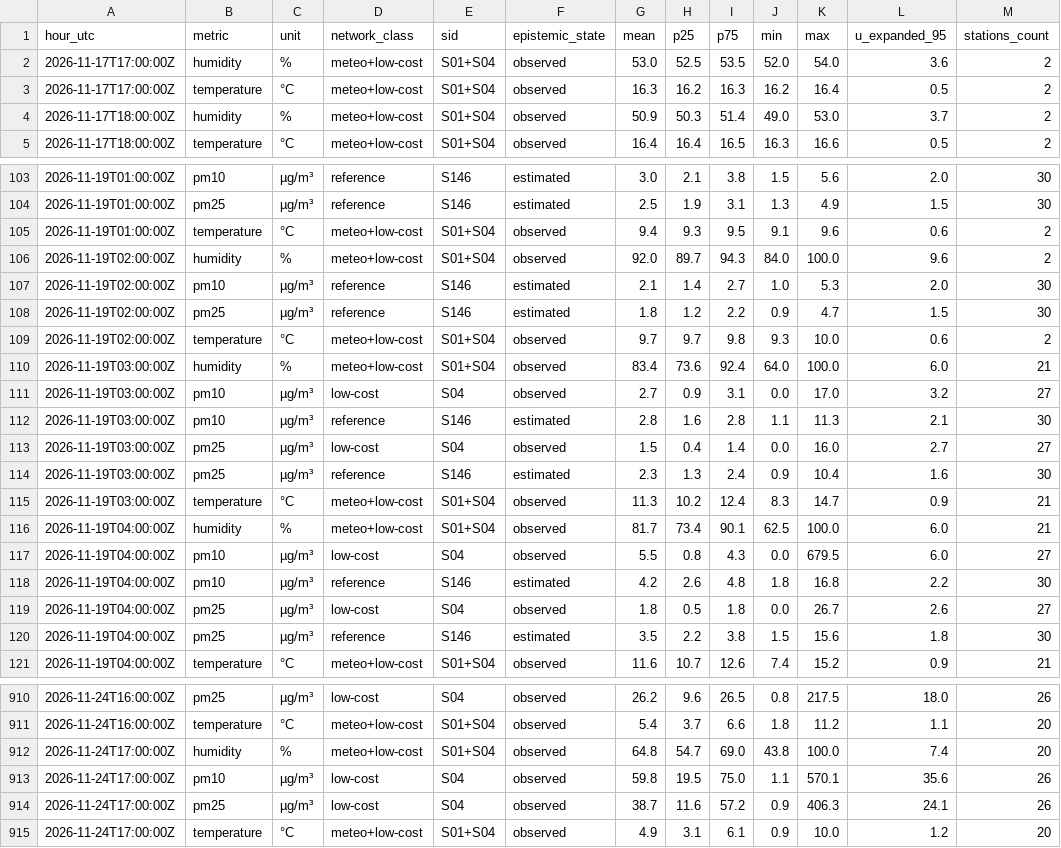
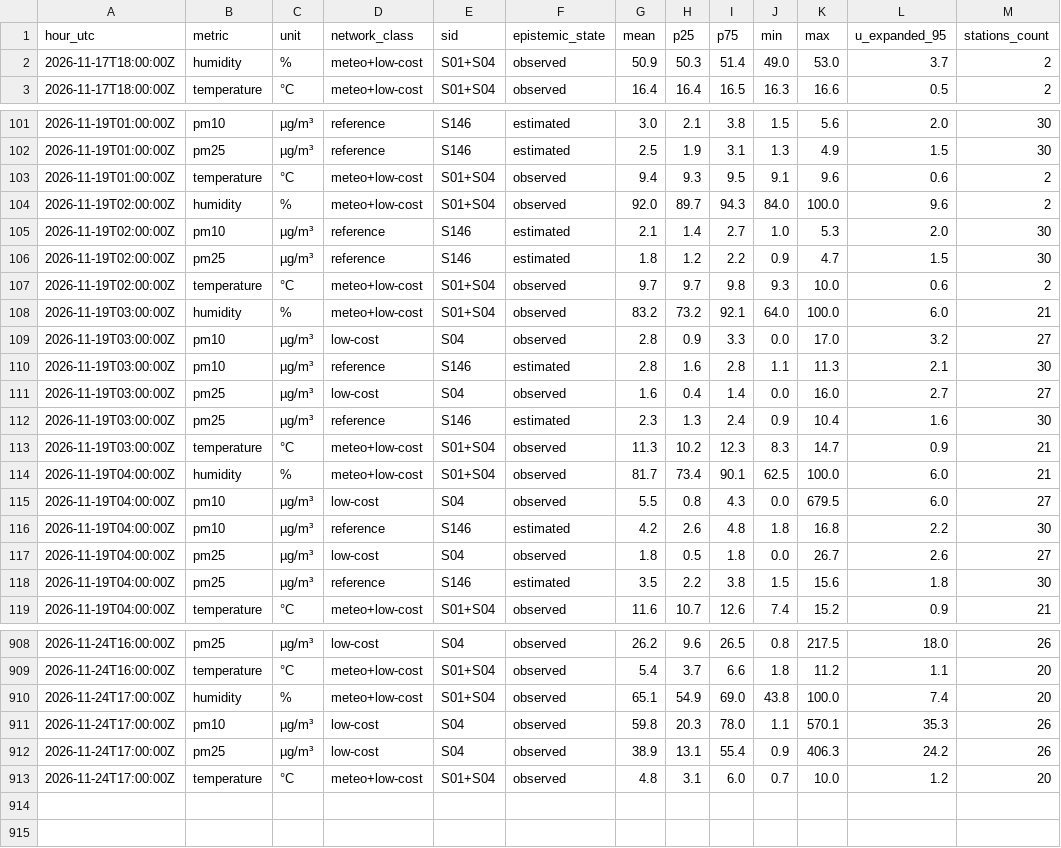
Before and after one commit to 3esign/beops, a CSV file: docs/v2/state/observations-hourly.csv, drawn as a sheet; only a part is shown, gaps mark what is left out.

Commit message:
Beops V2 state edition

```diff
--- a/docs/v2/state/observations-hourly.csv
+++ b/docs/v2/state/observations-hourly.csv
@@ -1,4 +1,2 @@
 hour_utc,metric,unit,network_class,sid,epistemic_state,mean,p25,p75,min,max,u_expanded_95,stations_count
-2026-11-17T17:00:00Z,humidity,%,meteo+low-cost,S01+S04,observed,53.0,52.5,53.5,52.0,54.0,3.6,2
-2026-11-17T17:00:00Z,temperature,°C,meteo+low-cost,S01+S04,observed,16.3,16.2,16.3,16.2,16.4,0.5,2
 2026-11-17T18:00:00Z,humidity,%,meteo+low-cost,S01+S04,observed,50.9,50.3,51.4,49.0,53.0,3.7,2
@@ -109,8 +107,8 @@ hour_utc,metric,unit,network_class,sid,epistemic_state,mean,p25,p75,min,max,u_ex
 2026-11-19T02:00:00Z,temperature,°C,meteo+low-cost,S01+S04,observed,9.7,9.7,9.8,9.3,10.0,0.6,2
-2026-11-19T03:00:00Z,humidity,%,meteo+low-cost,S01+S04,observed,83.4,73.6,92.4,64.0,100.0,6.0,21
-2026-11-19T03:00:00Z,pm10,µg/m³,low-cost,S04,observed,2.7,0.9,3.1,0.0,17.0,3.2,27
+2026-11-19T03:00:00Z,humidity,%,meteo+low-cost,S01+S04,observed,83.2,73.2,92.1,64.0,100.0,6.0,21
+2026-11-19T03:00:00Z,pm10,µg/m³,low-cost,S04,observed,2.8,0.9,3.3,0.0,17.0,3.2,27
 2026-11-19T03:00:00Z,pm10,µg/m³,reference,S146,estimated,2.8,1.6,2.8,1.1,11.3,2.1,30
-2026-11-19T03:00:00Z,pm25,µg/m³,low-cost,S04,observed,1.5,0.4,1.4,0.0,16.0,2.7,27
+2026-11-19T03:00:00Z,pm25,µg/m³,low-cost,S04,observed,1.6,0.4,1.4,0.0,16.0,2.7,27
 2026-11-19T03:00:00Z,pm25,µg/m³,reference,S146,estimated,2.3,1.3,2.4,0.9,10.4,1.6,30
-2026-11-19T03:00:00Z,temperature,°C,meteo+low-cost,S01+S04,observed,11.3,10.2,12.4,8.3,14.7,0.9,21
+2026-11-19T03:00:00Z,temperature,°C,meteo+low-cost,S01+S04,observed,11.3,10.2,12.3,8.3,14.7,0.9,21
 2026-11-19T04:00:00Z,humidity,%,meteo+low-cost,S01+S04,observed,81.7,73.4,90.1,62.5,100.0,6.0,21
@@ -911,5 +909,5 @@ hour_utc,metric,unit,network_class,sid,epistemic_state,mean,p25,p75,min,max,u_ex
 2026-11-24T16:00:00Z,temperature,°C,meteo+low-cost,S01+S04,observed,5.4,3.7,6.6,1.8,11.2,1.1,20
-2026-11-24T17:00:00Z,humidity,%,meteo+low-cost,S01+S04,observed,64.8,54.7,69.0,43.8,100.0,7.4,20
-2026-11-24T17:00:00Z,pm10,µg/m³,low-cost,S04,observed,59.8,19.5,75.0,1.1,570.1,35.6,26
-2026-11-24T17:00:00Z,pm25,µg/m³,low-cost,S04,observed,38.7,11.6,57.2,0.9,406.3,24.1,26
-2026-11-24T17:00:00Z,temperature,°C,meteo+low-cost,S01+S04,observed,4.9,3.1,6.1,0.9,10.0,1.2,20
+2026-11-24T17:00:00Z,humidity,%,meteo+low-cost,S01+S04,observed,65.1,54.9,69.0,43.8,100.0,7.4,20
+2026-11-24T17:00:00Z,pm10,µg/m³,low-cost,S04,observed,59.8,20.3,78.0,1.1,570.1,35.3,26
+2026-11-24T17:00:00Z,pm25,µg/m³,low-cost,S04,observed,38.9,13.1,55.4,0.9,406.3,24.2,26
+2026-11-24T17:00:00Z,temperature,°C,meteo+low-cost,S01+S04,observed,4.8,3.1,6.0,0.7,10.0,1.2,20
```
Also changed, not shown: 33 other files.
